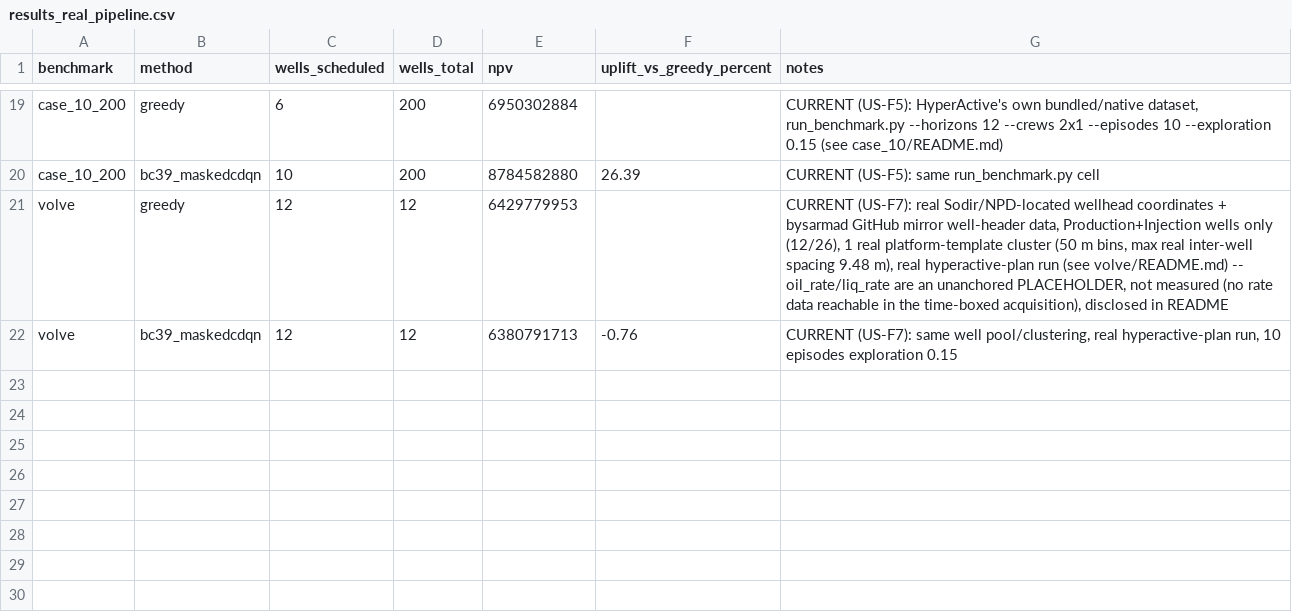
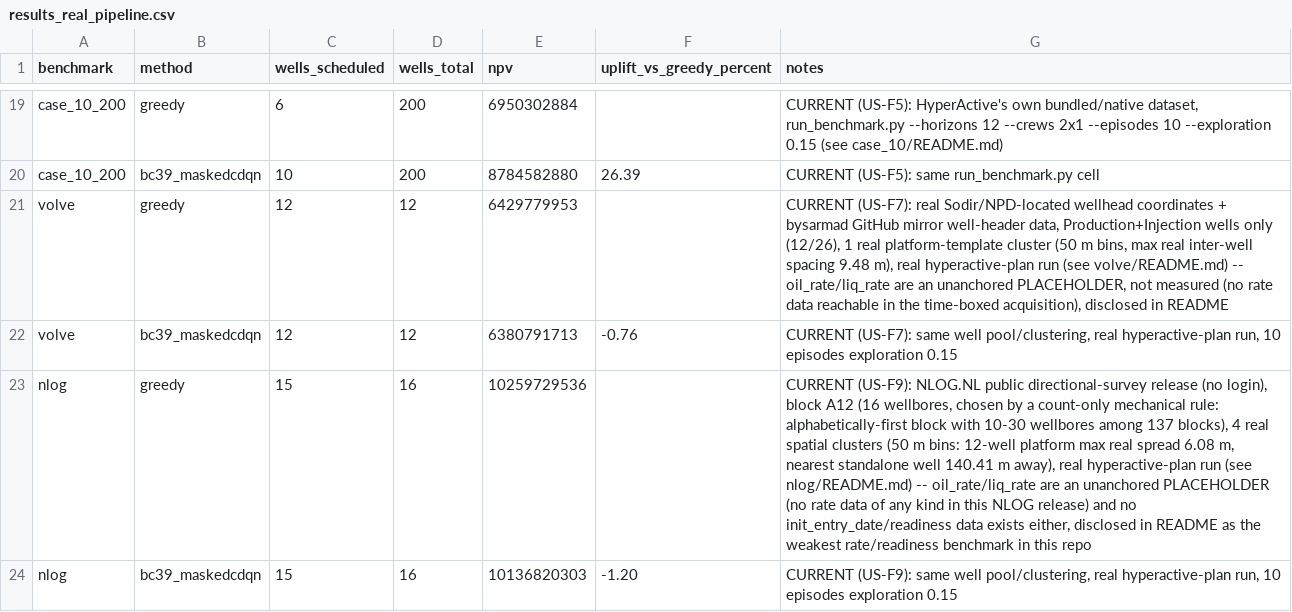
Before and after one commit to Kost1K337/HyperActive-public, a CSV file: benchmark/results_real_pipeline.csv, drawn as a sheet; only a part is shown, gaps mark what is left out; the diff names each change by its address in the sheet, - before the commit and + after, or states it on an @@ line.

Commit message:
Add NLOG (Netherlands Oil and Gas Portal) benchmark (US-F9)
Block A12, 16 wellbores selected via a count-only mechanical rule
(alphabetically-first block with 10-30 wellbores among 137 blocks).
Real wellhead RD coordinates, real measured depth; rate and readiness-
date data disclosed as an unanchored placeholder (none exists in this
NLOG release). Real hyperactive-plan run: greedy 15/16 wells NPV
10,259,729,536; bc39 MaskedCDQN 15/16 wells NPV 10,136,820,303 (-1.20%).

```diff
--- a/benchmark/results_real_pipeline.csv
+++ b/benchmark/results_real_pipeline.csv
+row 23: nlog | greedy | 15 | 16 | 10259729536 |  | CURRENT (US-F9): NLOG.NL public directional-survey release (no login), block A12 (16 wellbores, chosen by a count-only mechanical rule: alphabetically-first block with 10-30 wellbores among 137 blocks), 4 real spatial clusters (50 m bins: 12-well platform max real spread 6.08 m, nearest standalone well 140.41 m away), real hyperactive-plan run (see nlog/README.md) -- oil_rate/liq_rate are an unanchored PLACEHOLDER (no rate data of any kind in this NLOG release) and no init_entry_date/readiness data exists either, disclosed in README as the weakest rate/readiness benchmark in this repo
+row 24: nlog | bc39_maskedcdqn | 15 | 16 | 10136820303 | -1.20 | CURRENT (US-F9): same well pool/clustering, real hyperactive-plan run, 10 episodes exploration 0.15
```
Also changed, not shown: 7 other files.
